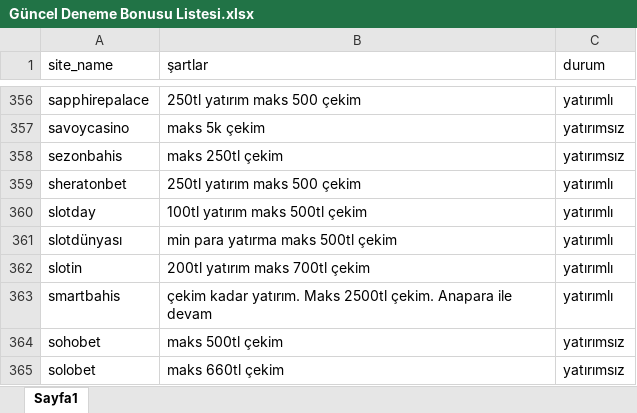
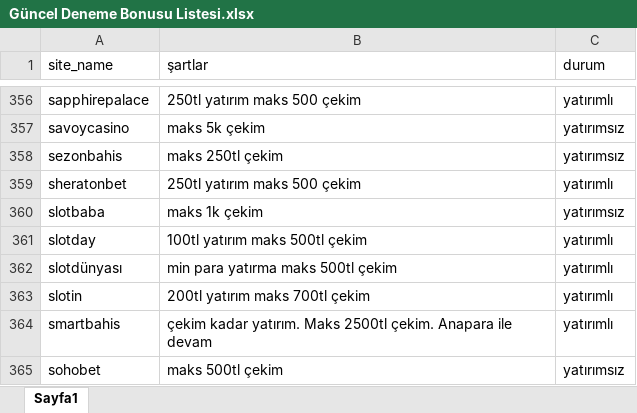
Before and after one commit to betoogle/betoogle_landing_page, an Excel workbook: assets/Güncel Deneme Bonusu Listesi.xlsx, sheet Sayfa1, drawn as a sheet; only a part is shown, gaps mark what is left out; the shorter side is filled out with more unchanged rows; values as stored, in another font and other column widths than the file's, no borders; conditional formats not drawn; the diff names each change by its address in the sheet, - before the commit and + after, or states it on an @@ line.

```diff
--- a/assets/Güncel Deneme Bonusu Listesi.xlsx (sheet Sayfa1)
+++ b/assets/Güncel Deneme Bonusu Listesi.xlsx (sheet Sayfa1)
+row 360: slotbaba | maks 1k çekim | yatırımsız
```
Also changed, not shown: 1 other file.
